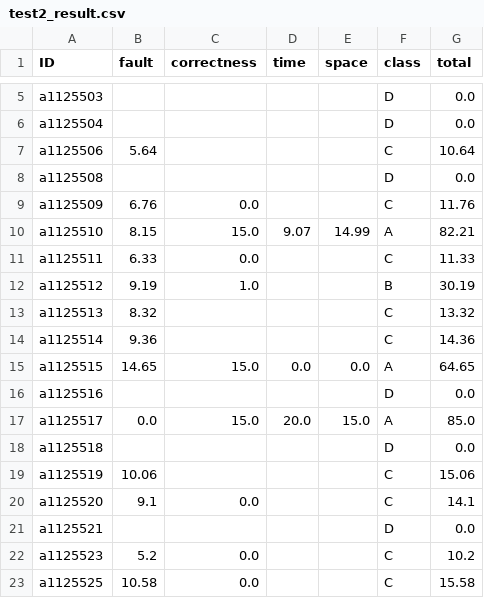
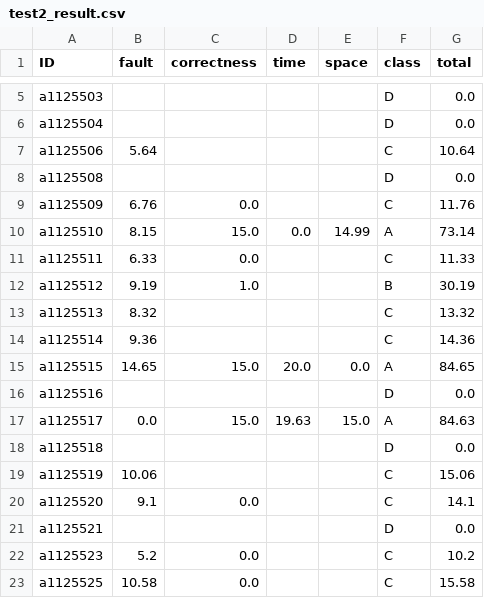
Before and after one commit to natsu5510/nuk-csie-114-project, a CSV file: test2_result.csv, drawn as a sheet; only a part is shown, gaps mark what is left out.

```diff
--- a/test2_result.csv
+++ b/test2_result.csv
@@ -9,3 +9,3 @@ a1125508 ,      ,            ,      ,      ,D     , 0.0
 a1125509 , 6.76 ,        0.0 ,      ,      ,C     ,11.76
-a1125510 , 8.15 ,       15.0 , 9.07 ,14.99 ,A     ,82.21
+a1125510 , 8.15 ,       15.0 , 0.0  ,14.99 ,A     ,73.14
 a1125511 , 6.33 ,        0.0 ,      ,      ,C     ,11.33
@@ -14,5 +14,5 @@ a1125513 , 8.32 ,            ,      ,      ,C     ,13.32
 a1125514 , 9.36 ,            ,      ,      ,C     ,14.36
-a1125515 ,14.65 ,       15.0 , 0.0  , 0.0  ,A     ,64.65
+a1125515 ,14.65 ,       15.0 ,20.0  , 0.0  ,A     ,84.65
 a1125516 ,      ,            ,      ,      ,D     , 0.0
-a1125517 , 0.0  ,       15.0 ,20.0  ,15.0  ,A     ,85.0
+a1125517 , 0.0  ,       15.0 ,19.63 ,15.0  ,A     ,84.63
 a1125518 ,      ,            ,      ,      ,D     , 0.0
```
Also changed, not shown: test2_raw.csv, test3_raw.csv, 6 other files.
